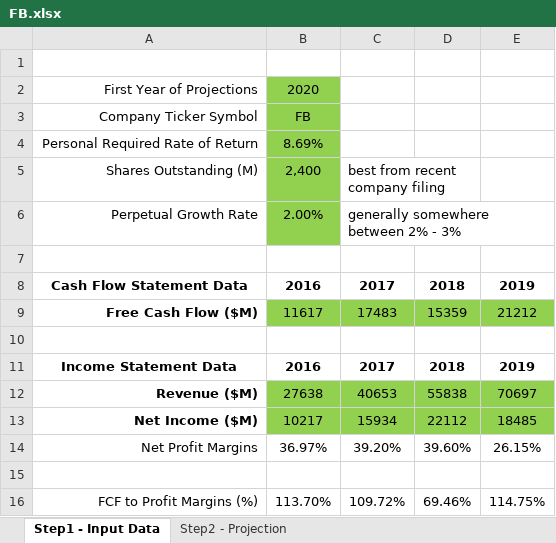
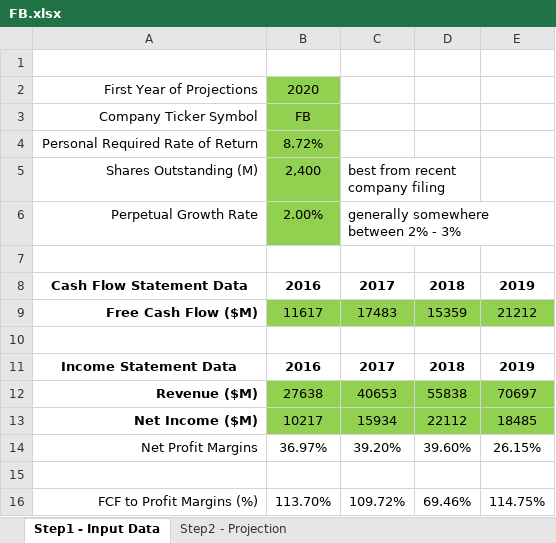
Before and after one commit to Kanglinwu/us-stock-value, an Excel workbook: code/static/FB.xlsx, sheet Step1 - Input Data, drawn as a sheet; values as stored, in another font and other column widths than the file's, no borders; the diff names each change by its address in the sheet, - before the commit and + after, or states it on an @@ line.

```diff
--- a/code/static/FB.xlsx (sheet Step1 - Input Data)
+++ b/code/static/FB.xlsx (sheet Step1 - Input Data)
-B4: 8.69%
+B4: 8.72%
```
Also changed, not shown: sheet Step2 - Projection, 2 other files.
